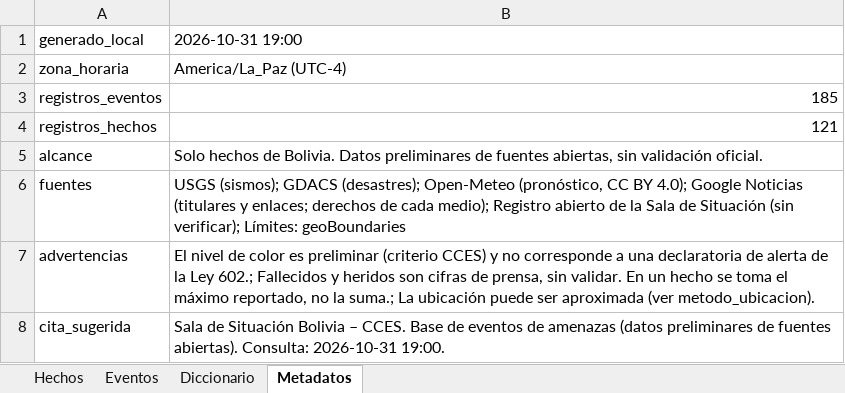
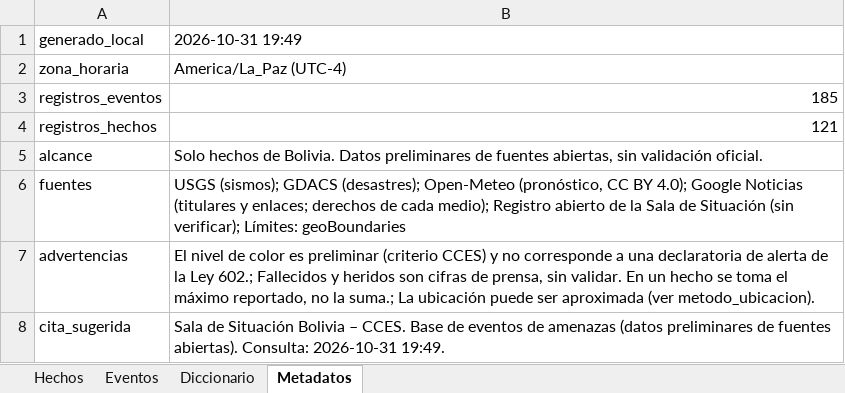
Before and after one commit to micangelarcangel-lang/sala-situacion-bolivia, an Excel workbook: docs/datos/datos_bolivia.xlsx, sheet Metadatos, drawn as a sheet; values as stored, in another font and other column widths than the file's, no borders; the diff names each change by its address in the sheet, - before the commit and + after, or states it on an @@ line.

```diff
--- a/docs/datos/datos_bolivia.xlsx (sheet Metadatos)
+++ b/docs/datos/datos_bolivia.xlsx (sheet Metadatos)
-B1: 2026-10-31 19:00
+B1: 2026-10-31 19:49
-B8: …Consulta: 2026-10-31 19:00.
+B8: …Consulta: 2026-10-31 19:49.
```
Also changed, not shown: 23 other files.
